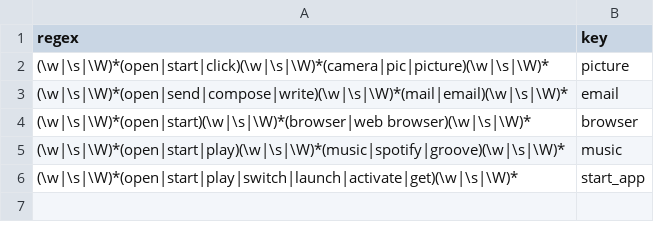
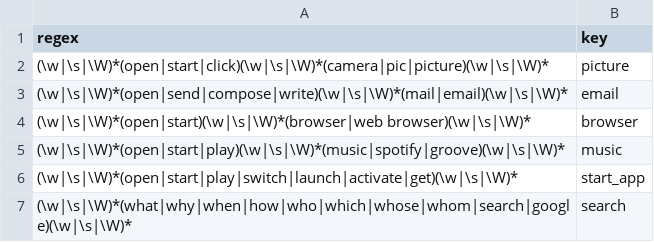
Before and after one commit to amartya4256/divi, a CSV file: ClientSide Backend/regex.csv, drawn as a sheet.

Commit message:
Front end Fix and Search Engine support integrated

```diff
--- a/ClientSide Backend/regex.csv
+++ b/ClientSide Backend/regex.csv
@@ -6 +6,2 @@ regex,key
 (\w|\s|\W)*(open|start|play|switch|launch|activate|get)(\w|\s|\W)*,start_app
+(\w|\s|\W)*(what|why|when|how|who|which|whose|whom|search|google)(\w|\s|\W)*,search
```
Also changed, not shown: 35 other files.
